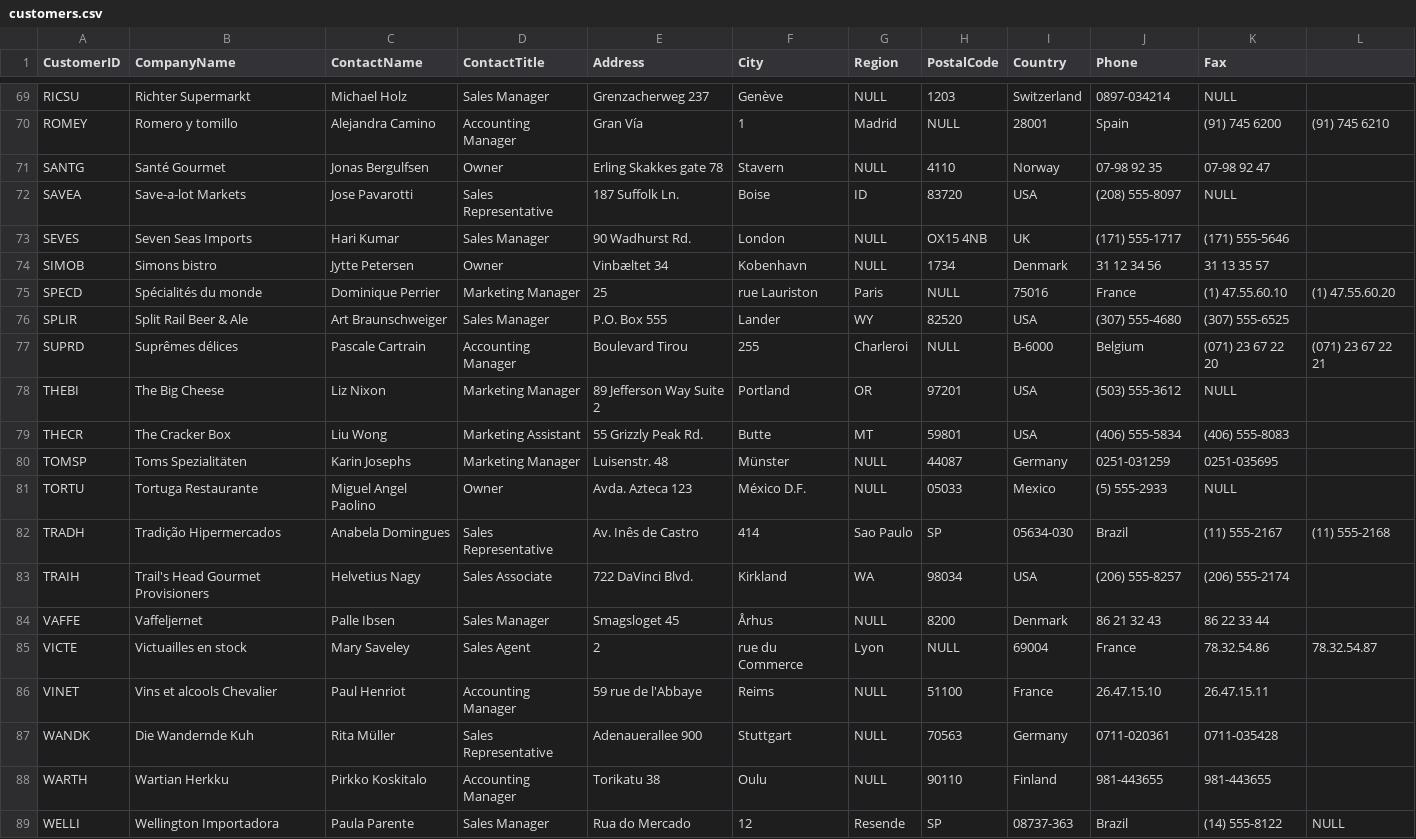
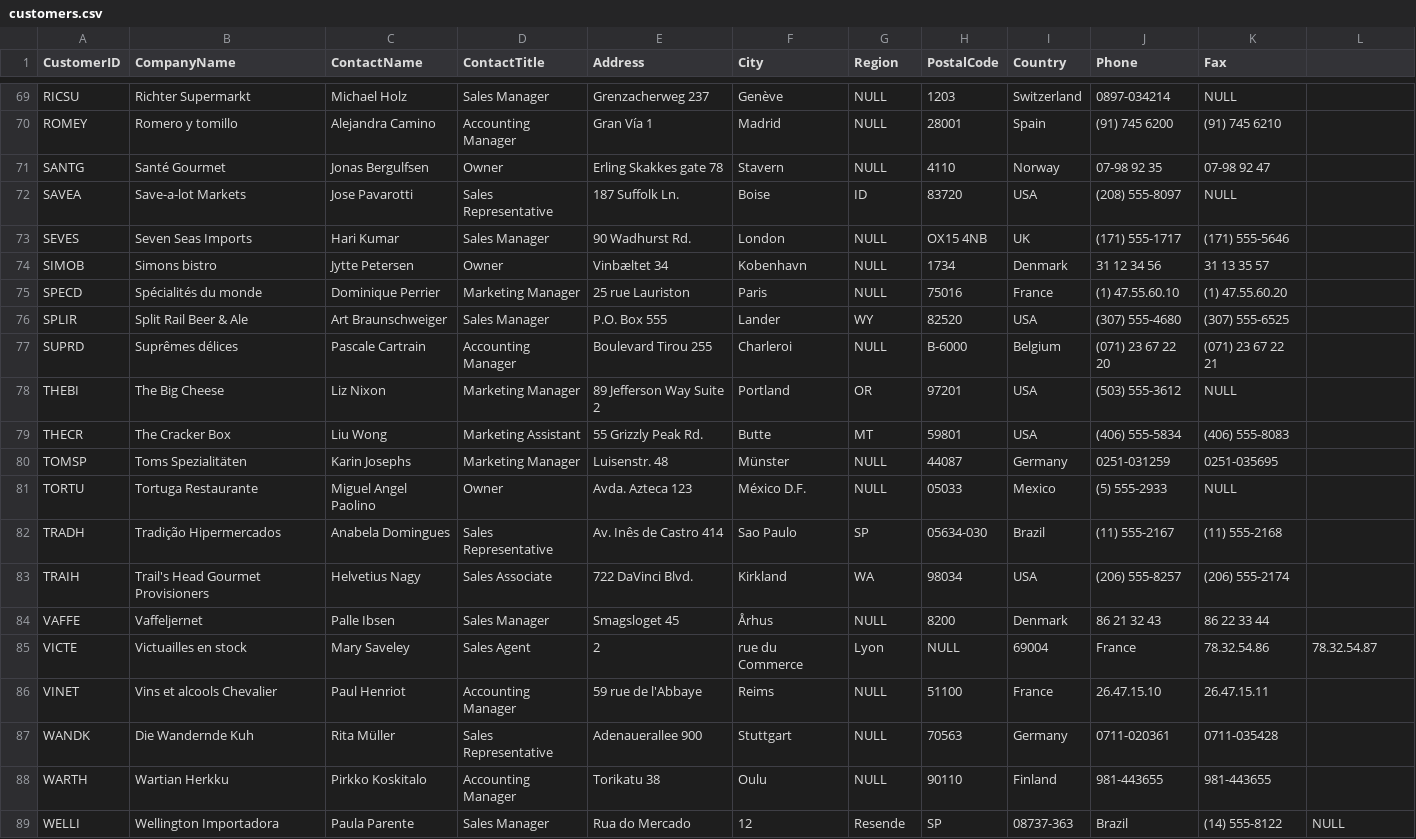
Before and after one commit to morganpdx/northwind-mongo, a CSV file: customers.csv, drawn as a sheet; only a part is shown, gaps mark what is left out; the diff covers the shown part only; the diff names each change by its address in the sheet, - before the commit and + after, or states it on an @@ line.

```diff
--- a/customers.csv
+++ b/customers.csv
-E70 (Address): Gran Vía
+E70 (Address): Gran Vía 1
-F70 (City): 1
+F70 (City): Madrid
-G70 (Region): Madrid
+G70 (Region): NULL
-H70 (PostalCode): NULL
+H70 (PostalCode): 28001
-I70 (Country): 28001
+I70 (Country): Spain
-J70 (Phone): Spain
+J70 (Phone): (91) 745 6200
-K70 (Fax): (91) 745 6200
+K70 (Fax): (91) 745 6210
-L70: (91) 745 6210
+L70: (empty)
-E75 (Address): 25
+E75 (Address): 25 rue Lauriston
-F75 (City): rue Lauriston
+F75 (City): Paris
-G75 (Region): Paris
+G75 (Region): NULL
-H75 (PostalCode): NULL
+H75 (PostalCode): 75016
-I75 (Country): 75016
+I75 (Country): France
-J75 (Phone): France
+J75 (Phone): (1) 47.55.60.10
-K75 (Fax): (1) 47.55.60.10
+K75 (Fax): (1) 47.55.60.20
-L75: (1) 47.55.60.20
+L75: (empty)
-E77 (Address): Boulevard Tirou
+E77 (Address): Boulevard Tirou 255
-F77 (City): 255
+F77 (City): Charleroi
-G77 (Region): Charleroi
+G77 (Region): NULL
-H77 (PostalCode): NULL
+H77 (PostalCode): B-6000
-I77 (Country): B-6000
+I77 (Country): Belgium
-J77 (Phone): Belgium
+J77 (Phone): (071) 23 67 22 20
-K77 (Fax): (071) 23 67 22 20
+K77 (Fax): (071) 23 67 22 21
-L77: (071) 23 67 22 21
+L77: (empty)
-E82 (Address): Av. Inês de Castro
+E82 (Address): Av. Inês de Castro 414
-F82 (City): 414
+F82 (City): Sao Paulo
-G82 (Region): Sao Paulo
+G82 (Region): SP
-H82 (PostalCode): SP
+H82 (PostalCode): 05634-030
-I82 (Country): 05634-030
+I82 (Country): Brazil
-J82 (Phone): Brazil
+J82 (Phone): (11) 555-2167
-K82 (Fax): (11) 555-2167
+K82 (Fax): (11) 555-2168
-L82: (11) 555-2168
+L82: (empty)
```
Also changed, not shown: 56 edited cells elsewhere in this file.
